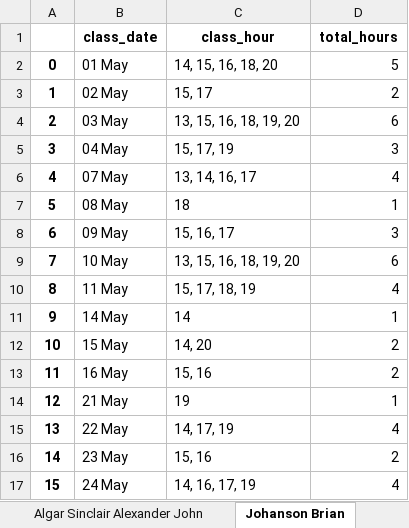
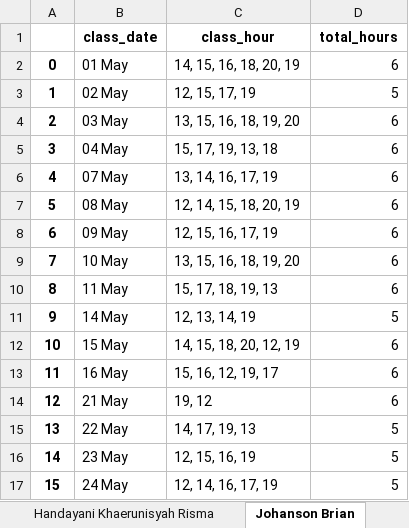
Before and after one commit to danjelito/wse-exp-manag-report, an Excel workbook: output/Low Util Trainer - 2024-05.xlsx, sheet Johanson Brian, drawn as a sheet; values as stored, in another font and other column widths than the file's, no borders; the diff names each change by its address in the sheet, - before the commit and + after, or states it on an @@ line.

```diff
--- a/output/Low Util Trainer - 2024-05.xlsx (sheet Johanson Brian)
+++ b/output/Low Util Trainer - 2024-05.xlsx (sheet Johanson Brian)
-C2 (class_hour): 14, 15, 16, 18, 20
+C2 (class_hour): 14, 15, 16, 18, 20, 19
-D2 (total_hours): 5
+D2 (total_hours): 6
-C3 (class_hour): 15, 17
+C3 (class_hour): 12, 15, 17, 19
-D3 (total_hours): 2
+D3 (total_hours): 5
-C5 (class_hour): 15, 17, 19
+C5 (class_hour): 15, 17, 19, 13, 18
-D5 (total_hours): 3
+D5 (total_hours): 6
-C6 (class_hour): 13, 14, 16, 17
+C6 (class_hour): 13, 14, 16, 17, 19
-D6 (total_hours): 4
+D6 (total_hours): 6
-C7 (class_hour): 18
+C7 (class_hour): 12, 14, 15, 18, 20, 19
-D7 (total_hours): 1
+D7 (total_hours): 6
-C8 (class_hour): 15, 16, 17
+C8 (class_hour): 12, 15, 16, 17, 19
-D8 (total_hours): 3
+D8 (total_hours): 6
-C10 (class_hour): 15, 17, 18, 19
+C10 (class_hour): 15, 17, 18, 19, 13
-D10 (total_hours): 4
+D10 (total_hours): 6
-C11 (class_hour): 14
+C11 (class_hour): 12, 13, 14, 19
-D11 (total_hours): 1
+D11 (total_hours): 5
-C12 (class_hour): 14, 20
+C12 (class_hour): 14, 15, 18, 20, 12, 19
-D12:D13 (total_hours): 2
+D12:D13 (total_hours): 6
-C13 (class_hour): 15, 16
+C13 (class_hour): 15, 16, 12, 19, 17
-C14 (class_hour): 19
+C14 (class_hour): 19, 12
-D14 (total_hours): 1
+D14 (total_hours): 6
-C15 (class_hour): 14, 17, 19
+C15 (class_hour): 14, 17, 19, 13
-D15 (total_hours): 4
+D15 (total_hours): 5
-C16 (class_hour): 15, 16
+C16 (class_hour): 12, 15, 16, 19
-D16 (total_hours): 2
+D16 (total_hours): 5
-C17 (class_hour): 14, 16, 17, 19
+C17 (class_hour): 12, 14, 16, 17, 19
-D17 (total_hours): 4
+D17 (total_hours): 5
```
Also changed, not shown: sheet Algar Sinclair Alexander John, sheet Gereau Jason Jarett, sheet Oktavia Cindy, sheet Khalisa Fairuz Putri, sheet Phillips Toby, sheet Pratama Dimas Indra, 3 more sheets, other sheet tabs, output/Exp Management Report (Source) - 2024-05.xlsx, 2 other files.
